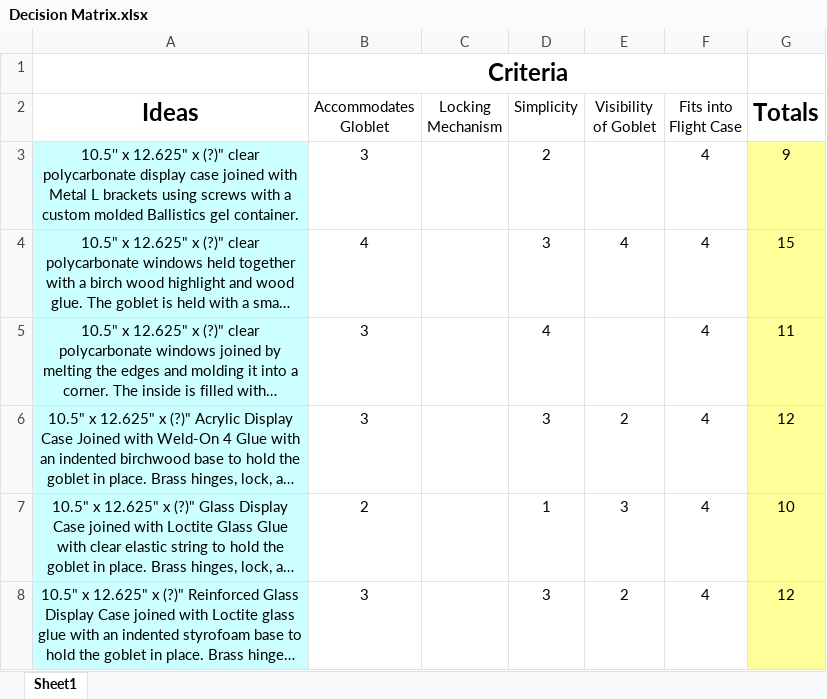
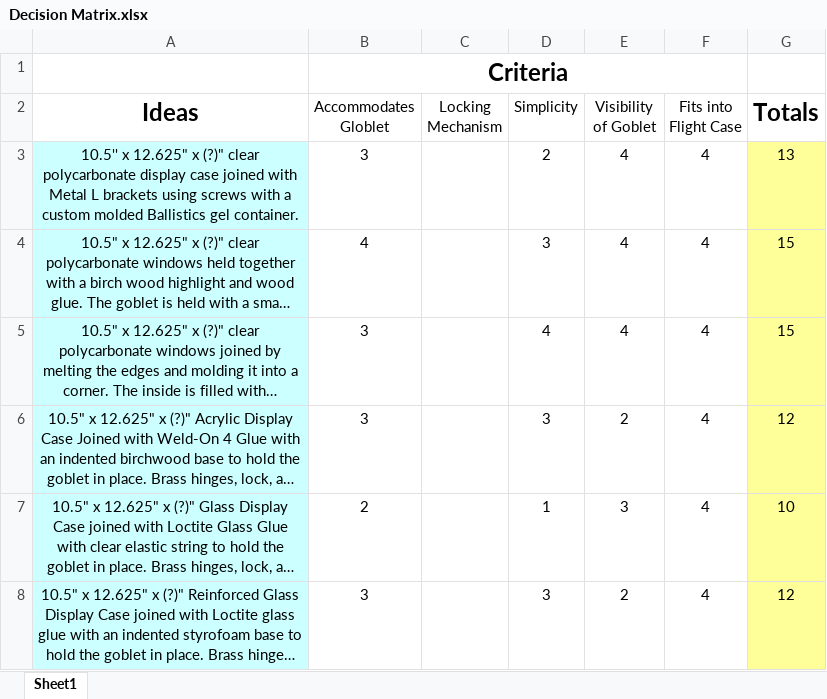
Before and after one commit to DivideHanBy3/Activity-9.3---Virtual-Design-Challenge, an Excel workbook: Decision Matrix.xlsx, sheet Sheet1, drawn as a sheet; long unchanged cells end in …; values as stored, in another font and other column widths than the file's, no borders; the diff names each change by its address in the sheet, - before the commit and + after, or states it on an @@ line.

Commit message:
Update Decision Matrix.xlsx

```diff
--- a/Decision Matrix.xlsx (sheet Sheet1)
+++ b/Decision Matrix.xlsx (sheet Sheet1)
-E3 (Visibility of Goblet): (empty)
+E3 (Visibility of Goblet): 4
-G3 (Totals): 9
+G3 (Totals): 13
-E5 (Visibility of Goblet): (empty)
+E5 (Visibility of Goblet): 4
-G5 (Totals): 11
+G5 (Totals): 15
```
